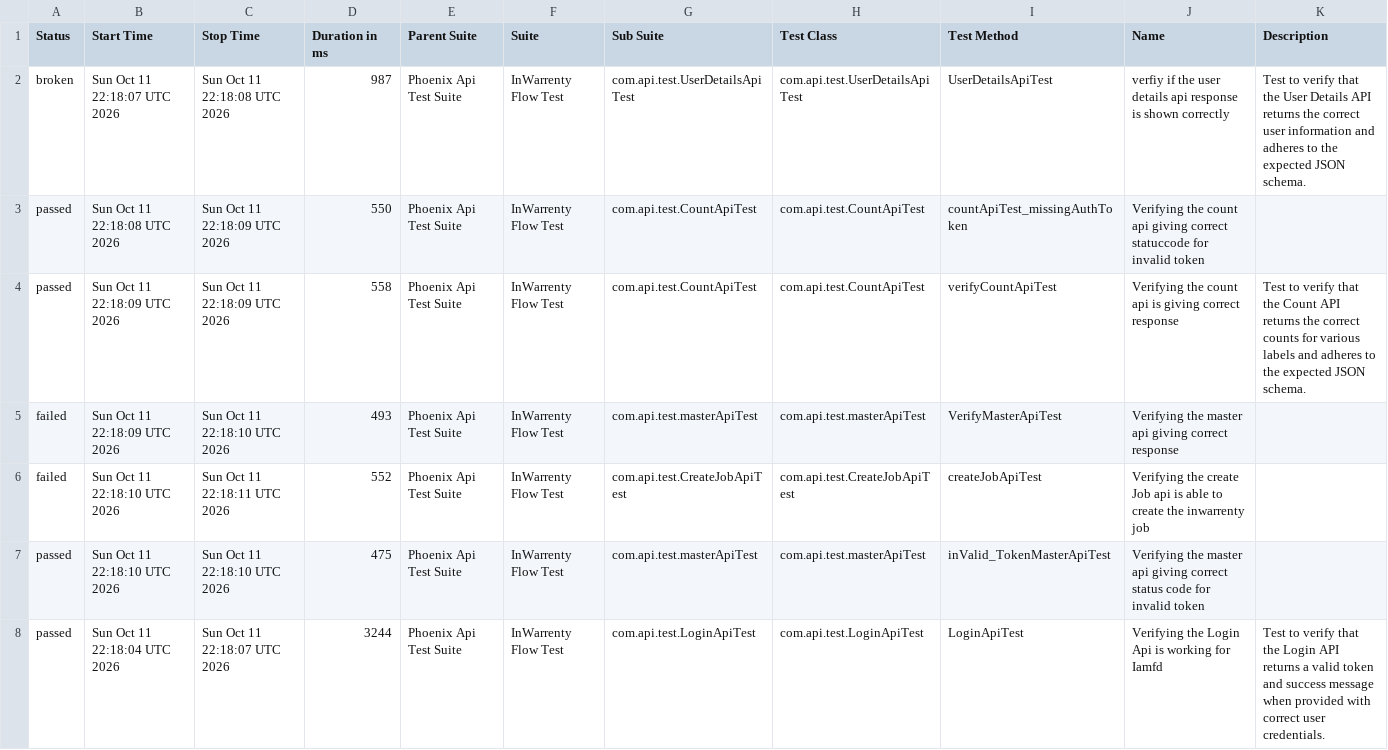
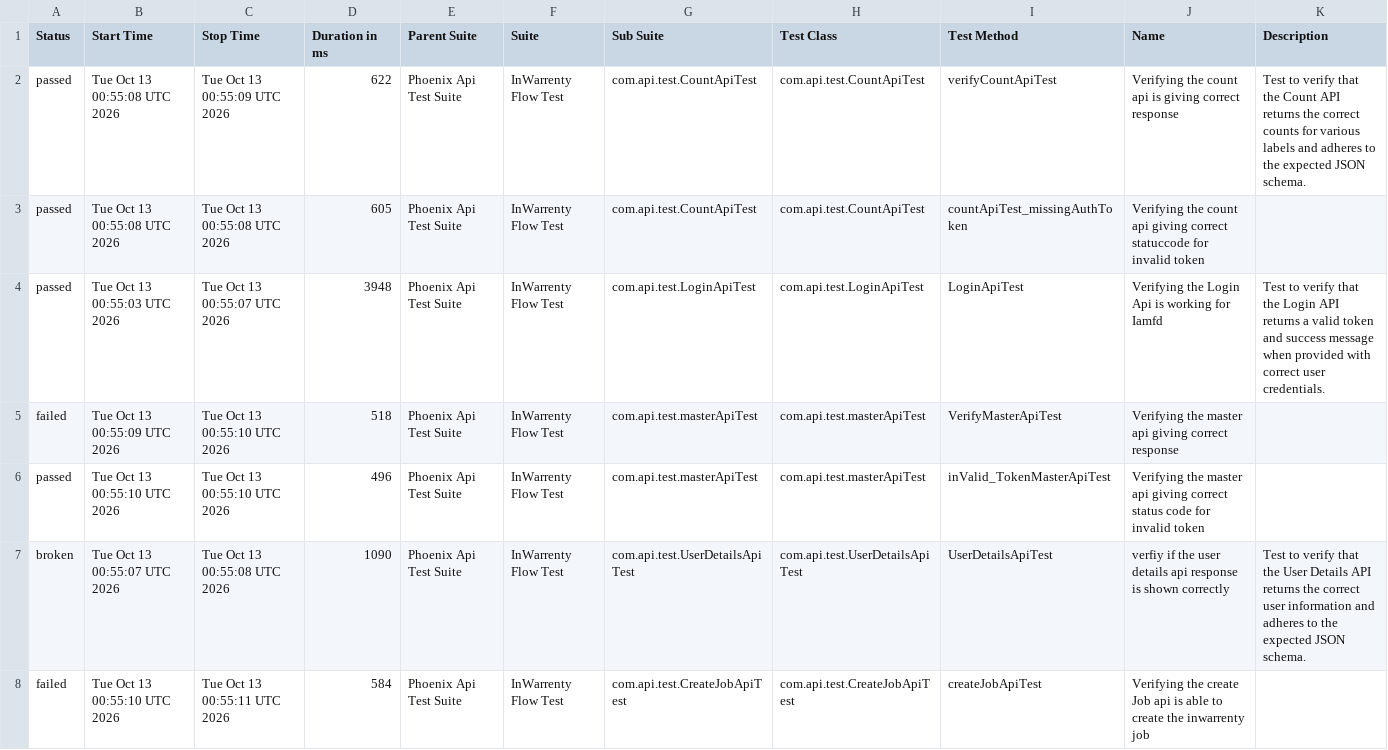
Before and after one commit to ganeshbs98/UI_APIFrameWork, a CSV file: data/suites.csv, drawn as a sheet.

```diff
--- a/data/suites.csv
+++ b/data/suites.csv
@@ -1,8 +1,8 @@
 "Status","Start Time","Stop Time","Duration in ms","Parent Suite","Suite","Sub Suite","Test Class","Test Method","Name","Description"
-"broken","Sun Oct 11 22:18:07 UTC 2026","Sun Oct 11 22:18:08 UTC 2026","987","Phoenix Api Test Suite","InWarrenty Flow Test","com.api.test.UserDetailsApiTest","com.api.test.UserDetailsApiTest","UserDetailsApiTest","verfiy if the user details api response is  shown correctly","Test to verify that the User Details API returns the correct user information and adheres to the expected JSON schema."
-"passed","Sun Oct 11 22:18:08 UTC 2026","Sun Oct 11 22:18:09 UTC 2026","550","Phoenix Api Test Suite","InWarrenty Flow Test","com.api.test.CountApiTest","com.api.test.CountApiTest","countApiTest_missingAuthToken","Verifying the count api giving correct statuccode for invalid token",""
-"passed","Sun Oct 11 22:18:09 UTC 2026","Sun Oct 11 22:18:09 UTC 2026","558","Phoenix Api Test Suite","InWarrenty Flow Test","com.api.test.CountApiTest","com.api.test.CountApiTest","verifyCountApiTest","Verifying the count api  is giving correct response","Test to verify that the Count API returns the correct counts for various labels and adheres to the expected JSON schema."
-"failed","Sun Oct 11 22:18:09 UTC 2026","Sun Oct 11 22:18:10 UTC 2026","493","Phoenix Api Test Suite","InWarrenty Flow Test","com.api.test.masterApiTest","com.api.test.masterApiTest","VerifyMasterApiTest","Verifying the master api giving correct response",""
-"failed","Sun Oct 11 22:18:10 UTC 2026","Sun Oct 11 22:18:11 UTC 2026","552","Phoenix Api Test Suite","InWarrenty Flow Test","com.api.test.CreateJobApiTest","com.api.test.CreateJobApiTest","createJobApiTest","Verifying the create Job api is able to create the inwarrenty job",""
-"passed","Sun Oct 11 22:18:10 UTC 2026","Sun Oct 11 22:18:10 UTC 2026","475","Phoenix Api Test Suite","InWarrenty Flow Test","com.api.test.masterApiTest","com.api.test.masterApiTest","inValid_TokenMasterApiTest","Verifying the master api giving correct status code for invalid token",""
-"passed","Sun Oct 11 22:18:04 UTC 2026","Sun Oct 11 22:18:07 UTC 2026","3244","Phoenix Api Test Suite","InWarrenty Flow Test","com.api.test.LoginApiTest","com.api.test.LoginApiTest","LoginApiTest","Verifying the Login Api is working for Iamfd","Test to verify that the Login API returns a valid token and success message when provided with correct user credentials."
+"passed","Tue Oct 13 00:55:08 UTC 2026","Tue Oct 13 00:55:09 UTC 2026","622","Phoenix Api Test Suite","InWarrenty Flow Test","com.api.test.CountApiTest","com.api.test.CountApiTest","verifyCountApiTest","Verifying the count api  is giving correct response","Test to verify that the Count API returns the correct counts for various labels and adheres to the expected JSON schema."
+"passed","Tue Oct 13 00:55:08 UTC 2026","Tue Oct 13 00:55:08 UTC 2026","605","Phoenix Api Test Suite","InWarrenty Flow Test","com.api.test.CountApiTest","com.api.test.CountApiTest","countApiTest_missingAuthToken","Verifying the count api giving correct statuccode for invalid token",""
+"passed","Tue Oct 13 00:55:03 UTC 2026","Tue Oct 13 00:55:07 UTC 2026","3948","Phoenix Api Test Suite","InWarrenty Flow Test","com.api.test.LoginApiTest","com.api.test.LoginApiTest","LoginApiTest","Verifying the Login Api is working for Iamfd","Test to verify that the Login API returns a valid token and success message when provided with correct user credentials."
+"failed","Tue Oct 13 00:55:09 UTC 2026","Tue Oct 13 00:55:10 UTC 2026","518","Phoenix Api Test Suite","InWarrenty Flow Test","com.api.test.masterApiTest","com.api.test.masterApiTest","VerifyMasterApiTest","Verifying the master api giving correct response",""
+"passed","Tue Oct 13 00:55:10 UTC 2026","Tue Oct 13 00:55:10 UTC 2026","496","Phoenix Api Test Suite","InWarrenty Flow Test","com.api.test.masterApiTest","com.api.test.masterApiTest","inValid_TokenMasterApiTest","Verifying the master api giving correct status code for invalid token",""
+"broken","Tue Oct 13 00:55:07 UTC 2026","Tue Oct 13 00:55:08 UTC 2026","1090","Phoenix Api Test Suite","InWarrenty Flow Test","com.api.test.UserDetailsApiTest","com.api.test.UserDetailsApiTest","UserDetailsApiTest","verfiy if the user details api response is  shown correctly","Test to verify that the User Details API returns the correct user information and adheres to the expected JSON schema."
+"failed","Tue Oct 13 00:55:10 UTC 2026","Tue Oct 13 00:55:11 UTC 2026","584","Phoenix Api Test Suite","InWarrenty Flow Test","com.api.test.CreateJobApiTest","com.api.test.CreateJobApiTest","createJobApiTest","Verifying the create Job api is able to create the inwarrenty job",""
```
Also changed, not shown: data/behaviors.csv, 48 other files.
